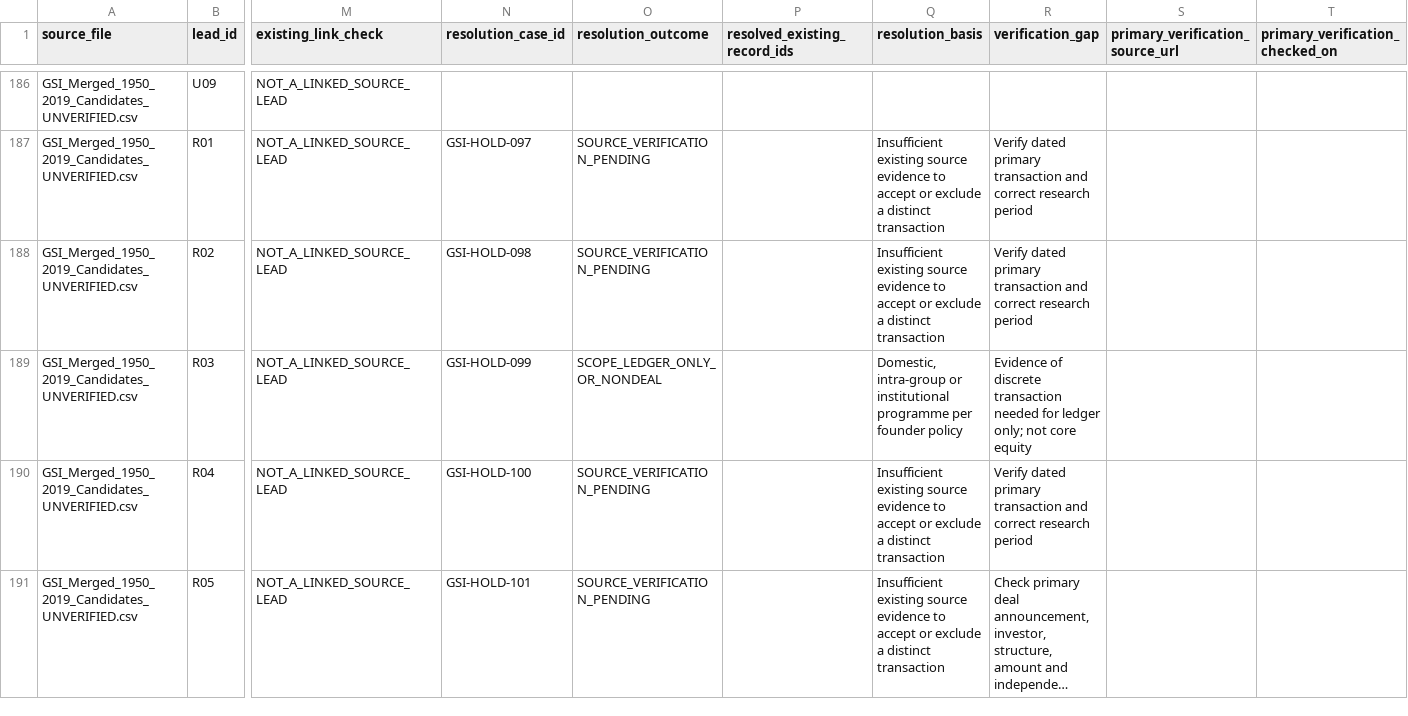
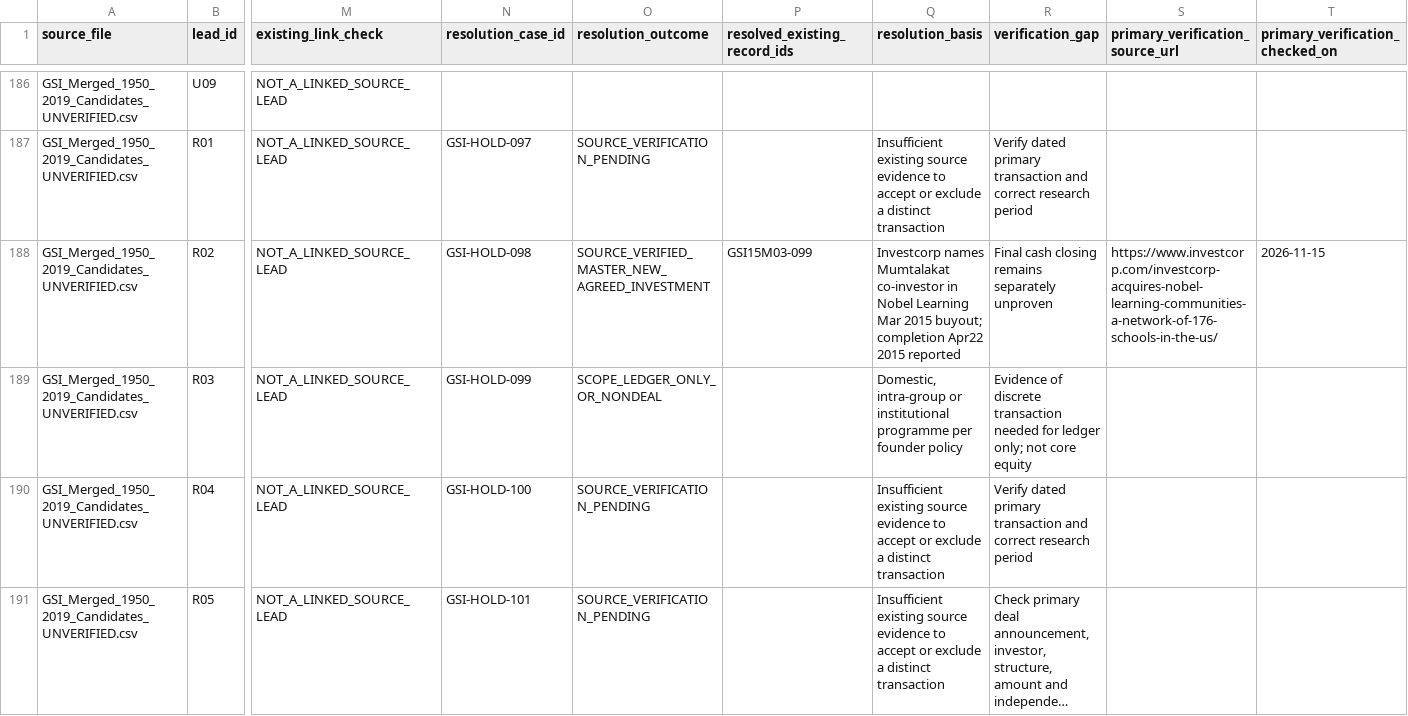
Before and after one commit to unikmo/GSI, a CSV file: database/RECONCILIATION_CANDIDATE_DISPOSITION_v9.8.csv, drawn as a sheet; only a part is shown, gaps mark what is left out; long unchanged cells end in …; the diff covers the shown part only; the diff names each change by its address in the sheet, - before the commit and + after, or states it on an @@ line.

Commit message:
Verify nine 200-hold historical candidate cases against investor sources

```diff
--- a/database/RECONCILIATION_CANDIDATE_DISPOSITION_v9.8.csv
+++ b/database/RECONCILIATION_CANDIDATE_DISPOSITION_v9.8.csv
-O188 (resolution_outcome): SOURCE_VERIFICATION_PENDING
+O188 (resolution_outcome): SOURCE_VERIFIED_MASTER_NEW_AGREED_INVESTMENT
-P188 (resolved_existing_record_ids): (empty)
+P188 (resolved_existing_record_ids): GSI15M03-099
-Q188 (resolution_basis): Insufficient existing source evidence to accept or exclude a distinct transaction
+Q188 (resolution_basis): Investcorp names Mumtalakat co-investor in Nobel Learning Mar 2015 buyout; completion Apr22 2015 reported
-R188 (verification_gap): Verify dated primary transaction and correct research period
+R188 (verification_gap): Final cash closing remains separately unproven
-S188 (primary_verification_source_url): (empty)
+S188 (primary_verification_source_url): https://www.investcorp.com/investcorp-acquires-nobel-learning-communities-a-network-of-176-schools-in-the-us/
-T188 (primary_verification_checked_on): (empty)
+T188 (primary_verification_checked_on): 2026-11-15
```
Also changed, not shown: 48 edited cells elsewhere in this file.
